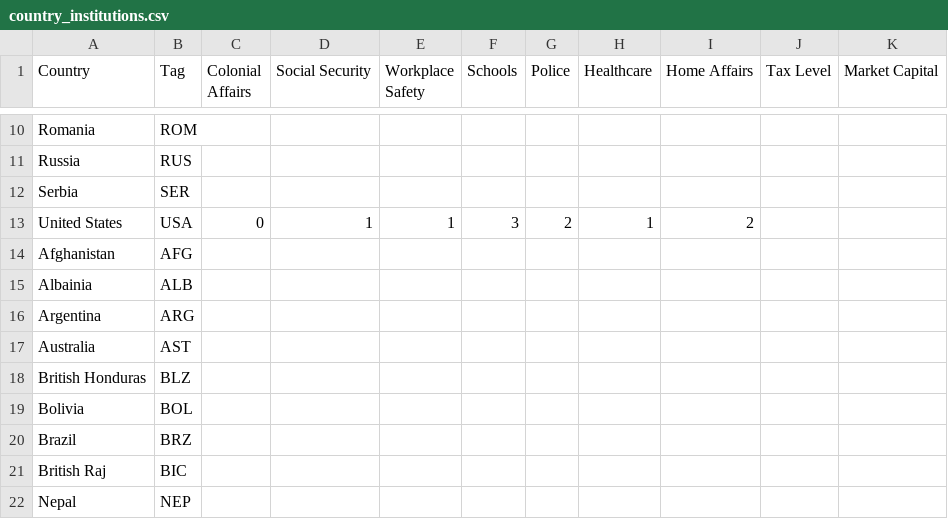
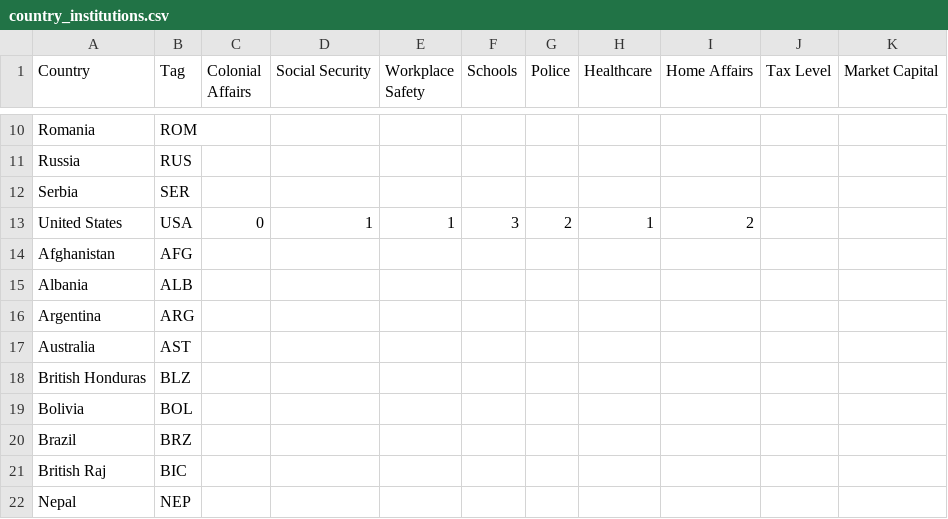
Before and after one commit to AlexJFDev/Vic3-World-War-One-Mod, a CSV file: scripts/data/country_institutions.csv, drawn as a sheet; only a part is shown, gaps mark what is left out; the diff names each change by its address in the sheet, - before the commit and + after, or states it on an @@ line.

```diff
--- a/scripts/data/country_institutions.csv
+++ b/scripts/data/country_institutions.csv
-A15 (Country): Albainia
+A15 (Country): Albania
```
Also changed, not shown: scripts/data/country_definitions.csv, scripts/data/country_laws.csv, 13 other files.
